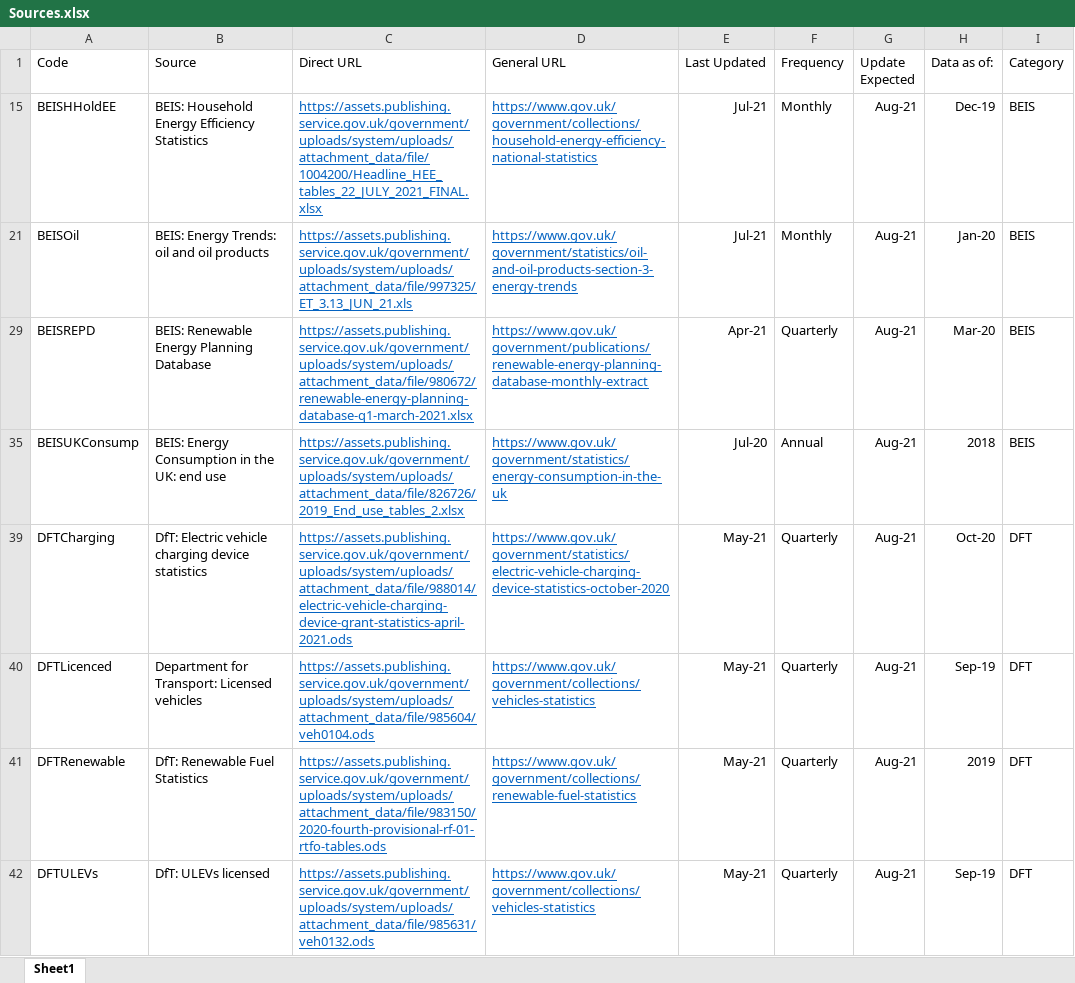
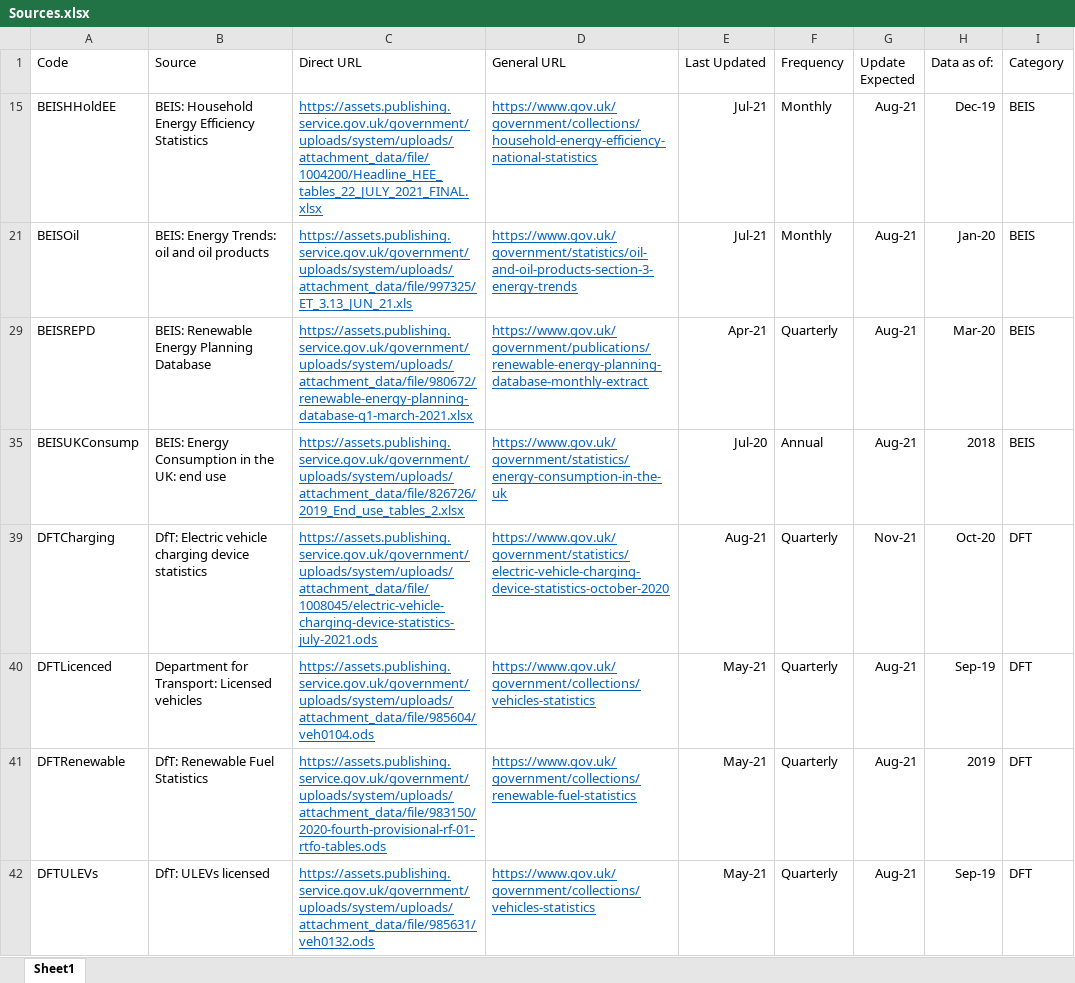
Before and after one commit to ischerr/Scottish-Energy-Statistics-Hub, an Excel workbook: Structure/Sources.xlsx, sheet Sheet1, drawn as a sheet; values as stored, in another font and other column widths than the file's, no borders; table styles not drawn; the diff names each change by its address in the sheet, - before the commit and + after, or states it on an @@ line.

Commit message:
Update Sources.xlsx

```diff
--- a/Structure/Sources.xlsx (sheet Sheet1)
+++ b/Structure/Sources.xlsx (sheet Sheet1)
-C39 (Direct URL): https://assets.publishing.service.gov.uk/government/uploads/system/uploads/attachment_data/file/988014/electric-vehicle-charging-device-grant-statistics-april-2021.ods
+C39 (Direct URL): https://assets.publishing.service.gov.uk/government/uploads/system/uploads/attachment_data/file/1008045/electric-vehicle-charging-device-statistics-july-2021.ods
-E39 (Last Updated): May-21
+E39 (Last Updated): Aug-21
-G39 (Update Expected): Aug-21
+G39 (Update Expected): Nov-21
```
